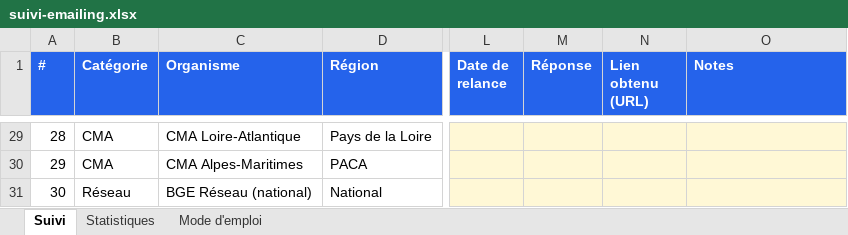
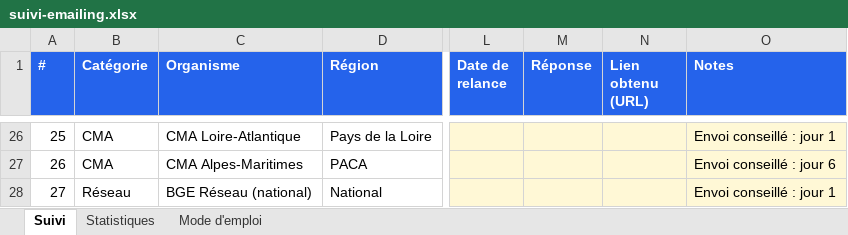
Before and after one commit to moonkamel/affi, an Excel workbook: docs/suivi-emailing.xlsx, sheet Suivi, drawn as a sheet; only a part is shown, gaps mark what is left out; values as stored, in another font and other column widths than the file's, no borders; charts and pictures and conditional formats not drawn; addresses are those after the commit; the diff covers the shown part only; the diff names each change by its address in the sheet, - before the commit and + after, or states it on an @@ line.

```diff
--- a/docs/suivi-emailing.xlsx (sheet Suivi)
+++ b/docs/suivi-emailing.xlsx (sheet Suivi)
@@ column A (#) renumbered between rows 10 and 28 @@
-O26 (Notes): (empty)
+O26 (Notes): Envoi conseillé : jour 1
-O27 (Notes): (empty)
+O27 (Notes): Envoi conseillé : jour 6
-O28 (Notes): (empty)
+O28 (Notes): Envoi conseillé : jour 1
```
Also changed, not shown: other rows of this sheet, sheet Statistiques, sheet Mode d'emploi, formulas that keep their value.
